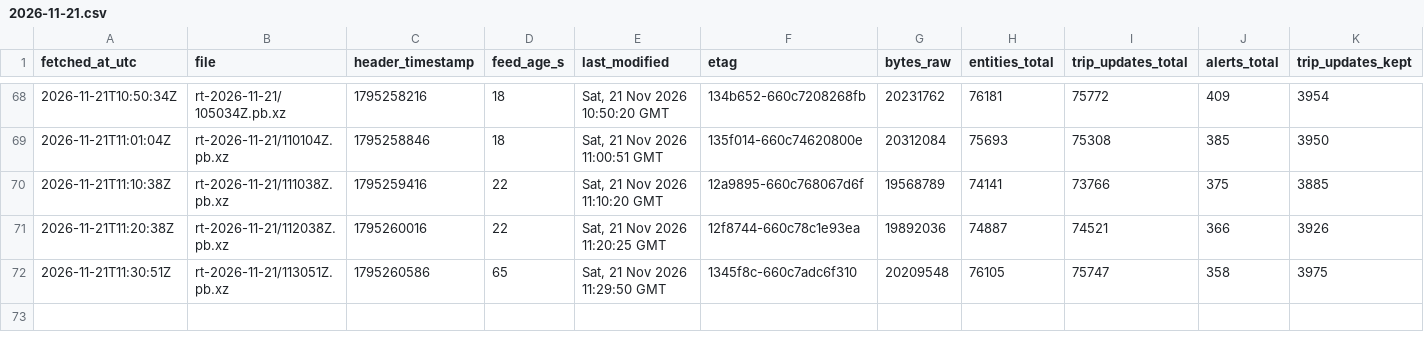
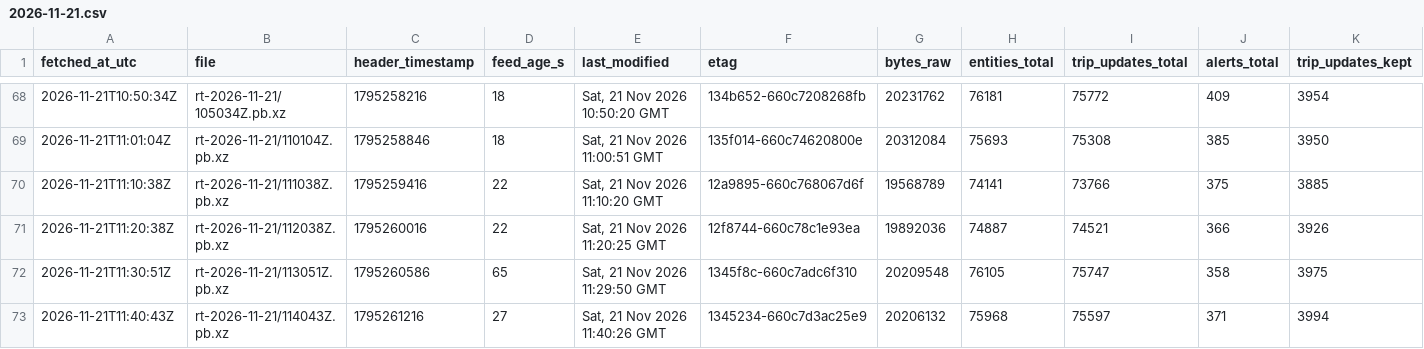
Before and after one commit to FabianGlueck/gtfs-rt-recorder, a CSV file: data/index/2026-11-21.csv, drawn as a sheet; only a part is shown, gaps mark what is left out; rows hold the shown columns only; the diff names each change by its address in the sheet, - before the commit and + after, or states it on an @@ line.

```diff
--- a/data/index/2026-11-21.csv
+++ b/data/index/2026-11-21.csv
+row 73: 2026-11-21T11:40:43Z | rt-2026-11-21/114043Z.pb.xz | 1795261216 | 27 | Sat, 21 Nov 2026 11:40:26 GMT | 1345234-660c7d3ac25e9 | 20206132 | 75968 | 75597 | 371 | 3994
```
